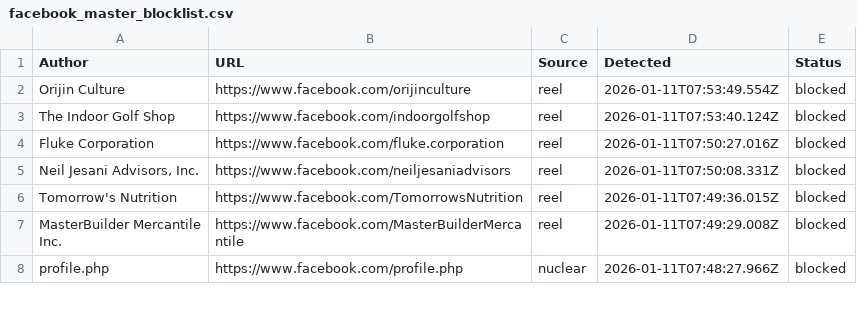
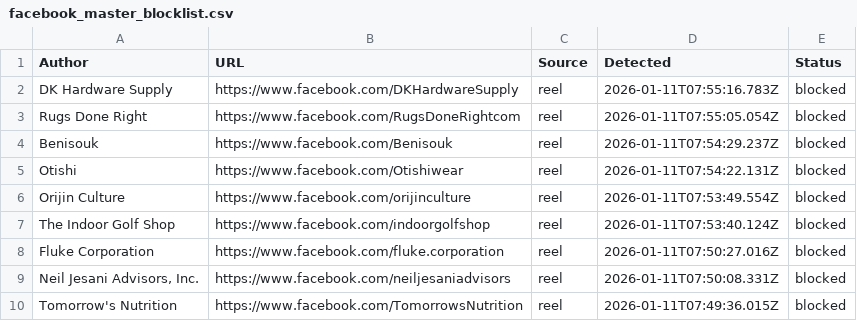
Before and after one commit to SysAdminDoc/AdNull, a CSV file: Blocklists/facebook_master_blocklist.csv, drawn as a sheet; only a part is shown; the shorter side is filled out with more unchanged rows; the diff names each change by its address in the sheet, - before the commit and + after, or states it on an @@ line.

Commit message:
AdNull sync: 6269 blocked sponsors

```diff
--- a/Blocklists/facebook_master_blocklist.csv
+++ b/Blocklists/facebook_master_blocklist.csv
+row 2: DK Hardware Supply | https://www.facebook.com/DKHardwareSupply | reel | 2026-01-11T07:55:16.783Z | blocked
+row 3: Rugs Done Right | https://www.facebook.com/RugsDoneRightcom | reel | 2026-01-11T07:55:05.054Z | blocked
+row 4: Benisouk | https://www.facebook.com/Benisouk | reel | 2026-01-11T07:54:29.237Z | blocked
+row 5: Otishi | https://www.facebook.com/Otishiwear | reel | 2026-01-11T07:54:22.131Z | blocked
```
